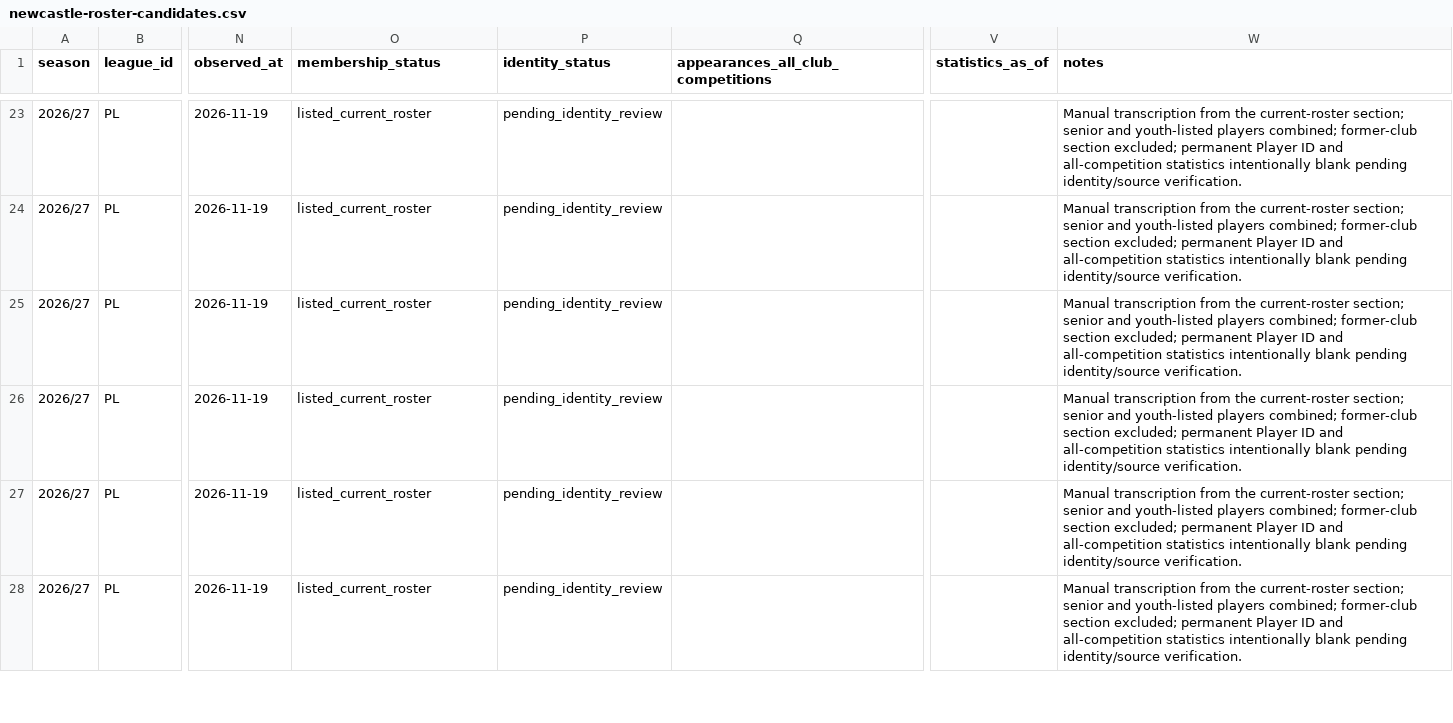
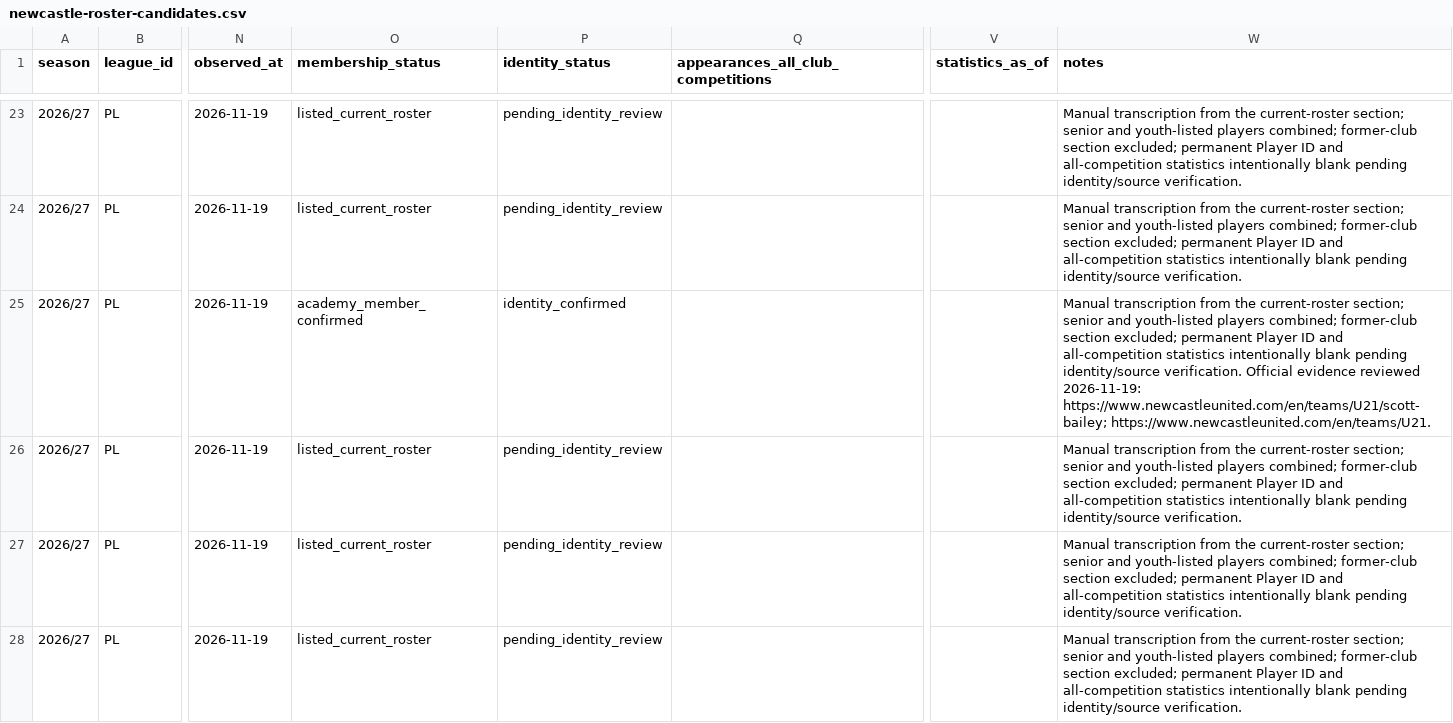
Before and after one commit to bazaku22/Project-Football-time, a CSV file: data/intake/2026-27/PL/newcastle-roster-candidates.csv, drawn as a sheet; only a part is shown, gaps mark what is left out; the diff names each change by its address in the sheet, - before the commit and + after, or states it on an @@ line.

Commit message:
data: reconcile verified club and academy membership

```diff
--- a/data/intake/2026-27/PL/newcastle-roster-candidates.csv
+++ b/data/intake/2026-27/PL/newcastle-roster-candidates.csv
-O25 (membership_status): listed_current_roster
+O25 (membership_status): academy_member_confirmed
-P25 (identity_status): pending_identity_review
+P25 (identity_status): identity_confirmed
-W25 (notes): …identity/source verification.
+W25 (notes): …identity/source verification. Official evidence reviewed 2026-11-19: https://www.newcastleunited.com/en/teams/U21/scott-bailey; https://www.newcastleunited.com/en/teams/U21.
```
